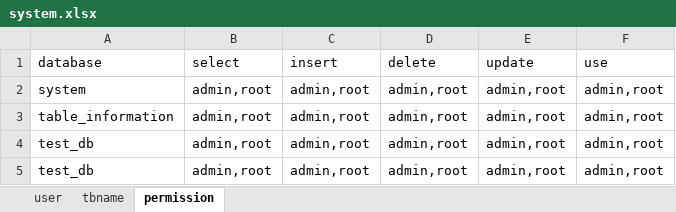
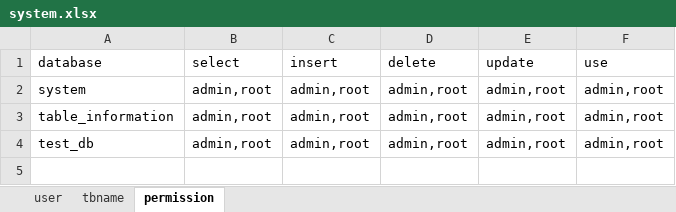
Before and after one commit to Routhleck/MINI_DBMS, an Excel workbook: data/system.xlsx, sheet permission, drawn as a sheet; values as stored, in another font and other column widths than the file's, no borders; the diff names each change by its address in the sheet, - before the commit and + after, or states it on an @@ line.

```diff
--- a/data/system.xlsx (sheet permission)
+++ b/data/system.xlsx (sheet permission)
-row 5: test_db | admin,root | admin,root | admin,root | admin,root | admin,root
```
Also changed, not shown: 21 other files.
